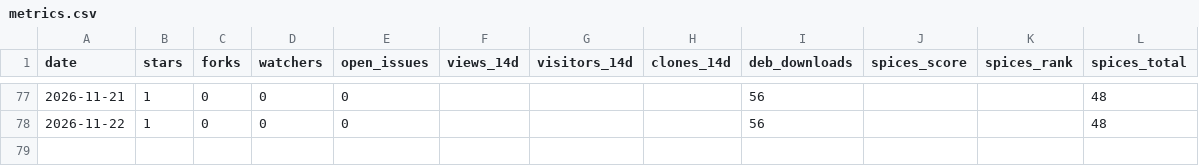
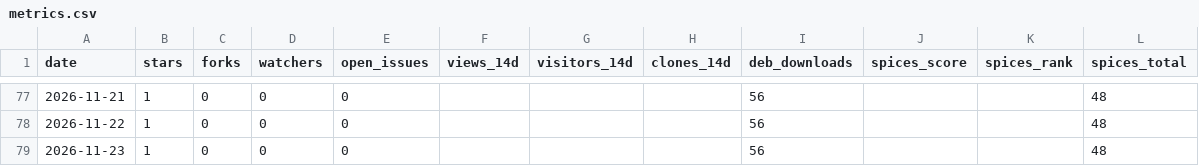
Before and after one commit to JeffreyGbeho/tilo, a CSV file: tools/metrics.csv, drawn as a sheet; only a part is shown, gaps mark what is left out.

Commit message:
metrics: 2026-11-23

```diff
--- a/tools/metrics.csv
+++ b/tools/metrics.csv
@@ -78 +78,2 @@ date,stars,forks,watchers,open_issues,views_14d,visitors_14d,clones_14d,deb_down
 2026-11-22,1,0,0,0,,,,56,,,48
+2026-11-23,1,0,0,0,,,,56,,,48
```
